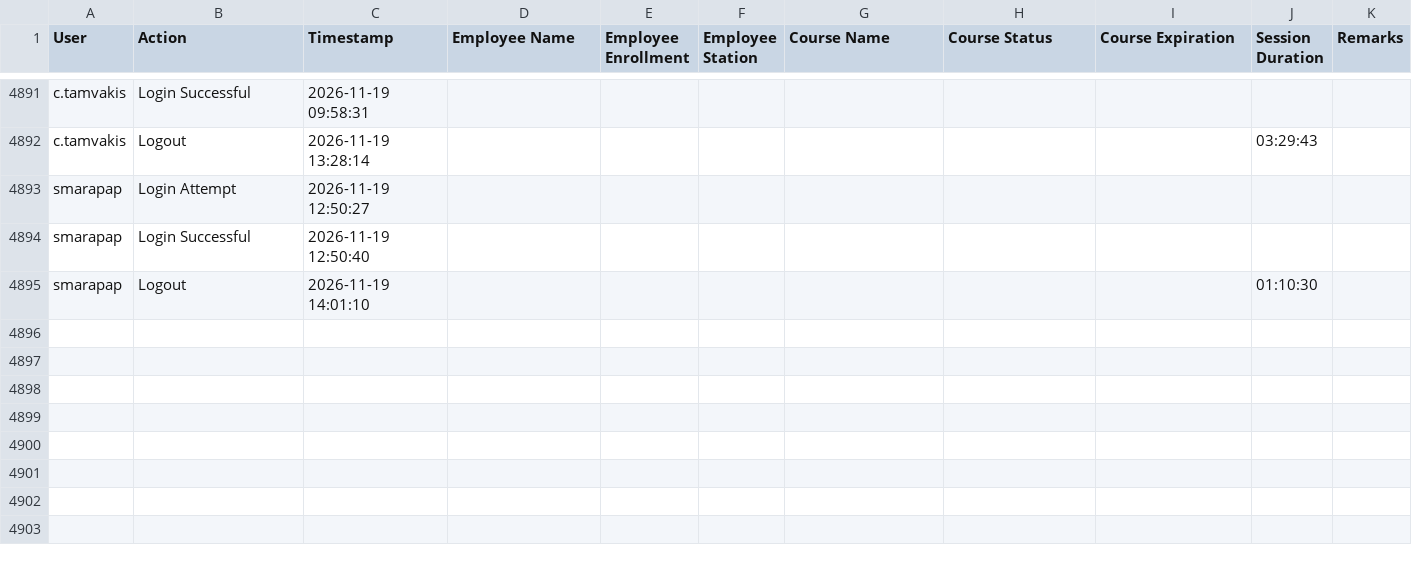
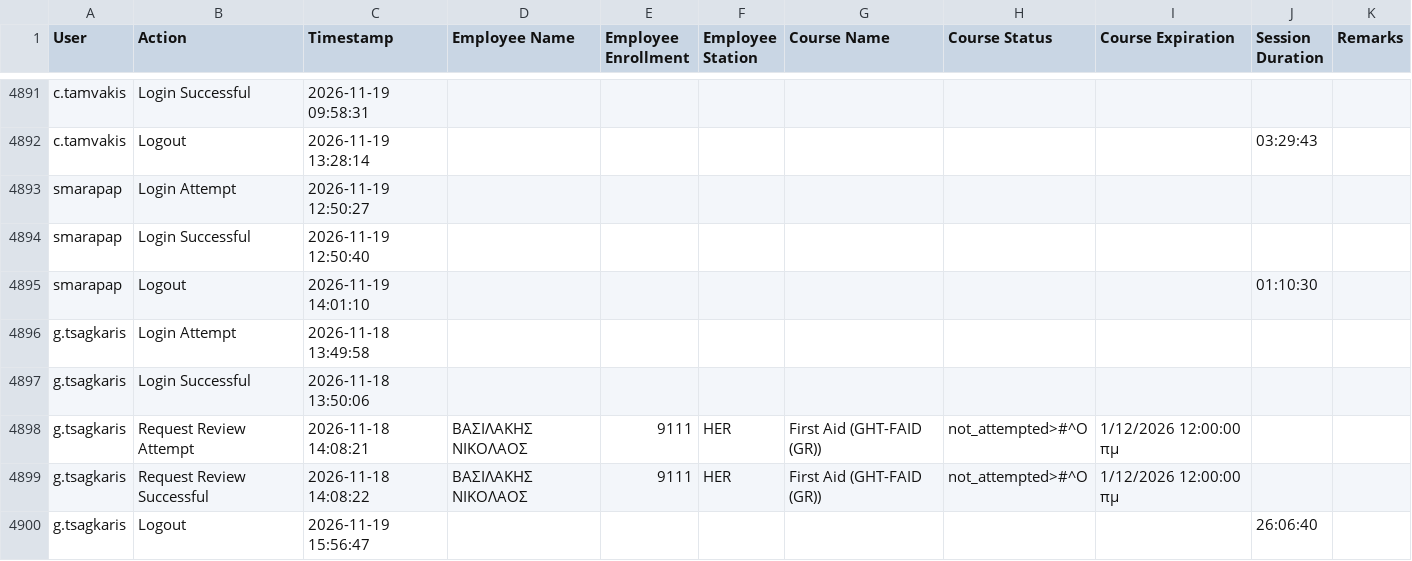
Before and after one commit to Ntiablo/TrainingOverview, a TSV file: Log.tsv, drawn as a sheet; only a part is shown, gaps mark what is left out.

Commit message:
Append new log entries to file

```diff
--- a/Log.tsv
+++ b/Log.tsv
@@ -4895 +4895,6 @@ smarapap	Login Successful	2026-11-19 12:50:40
 smarapap	Logout	2026-11-19 14:01:10							01:10:30	
+g.tsagkaris	Login Attempt	2026-11-18 13:49:58								
+g.tsagkaris	Login Successful	2026-11-18 13:50:06								
+g.tsagkaris	Request Review Attempt	2026-11-18 14:08:21	ΒΑΣΙΛΑΚΗΣ ΝΙΚΟΛΑΟΣ	9111	HER	First Aid (GHT-FAID (GR))	not_attempted>#^O	1/12/2026 12:00:00 πμ		
+g.tsagkaris	Request Review Successful	2026-11-18 14:08:22	ΒΑΣΙΛΑΚΗΣ ΝΙΚΟΛΑΟΣ	9111	HER	First Aid (GHT-FAID (GR))	not_attempted>#^O	1/12/2026 12:00:00 πμ		
+g.tsagkaris	Logout	2026-11-19 15:56:47							26:06:40	
```
